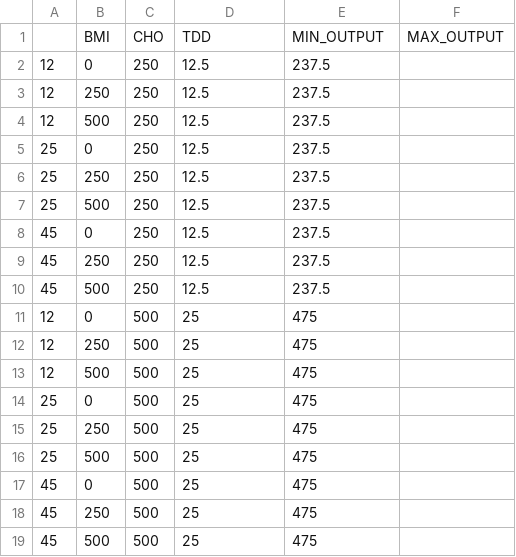
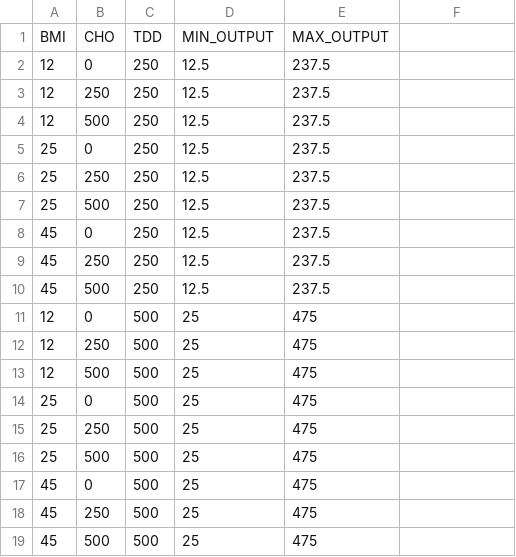
Before and after one commit to novalegra/jaeb-equations, a CSV file: config/basal_fitting_checks.csv, drawn as a sheet; removed rows and columns are numbered as before the commit, all else as after; the diff names each change by its address in the sheet, - before the commit and + after, or states it on an @@ line.

Commit message:
Fix formatting of checks file

```diff
--- a/config/basal_fitting_checks.csv
+++ b/config/basal_fitting_checks.csv
-row 1:  | BMI | CHO | TDD | MIN_OUTPUT | MAX_OUTPUT
+row 1: BMI | CHO | TDD | MIN_OUTPUT | MAX_OUTPUT
```
